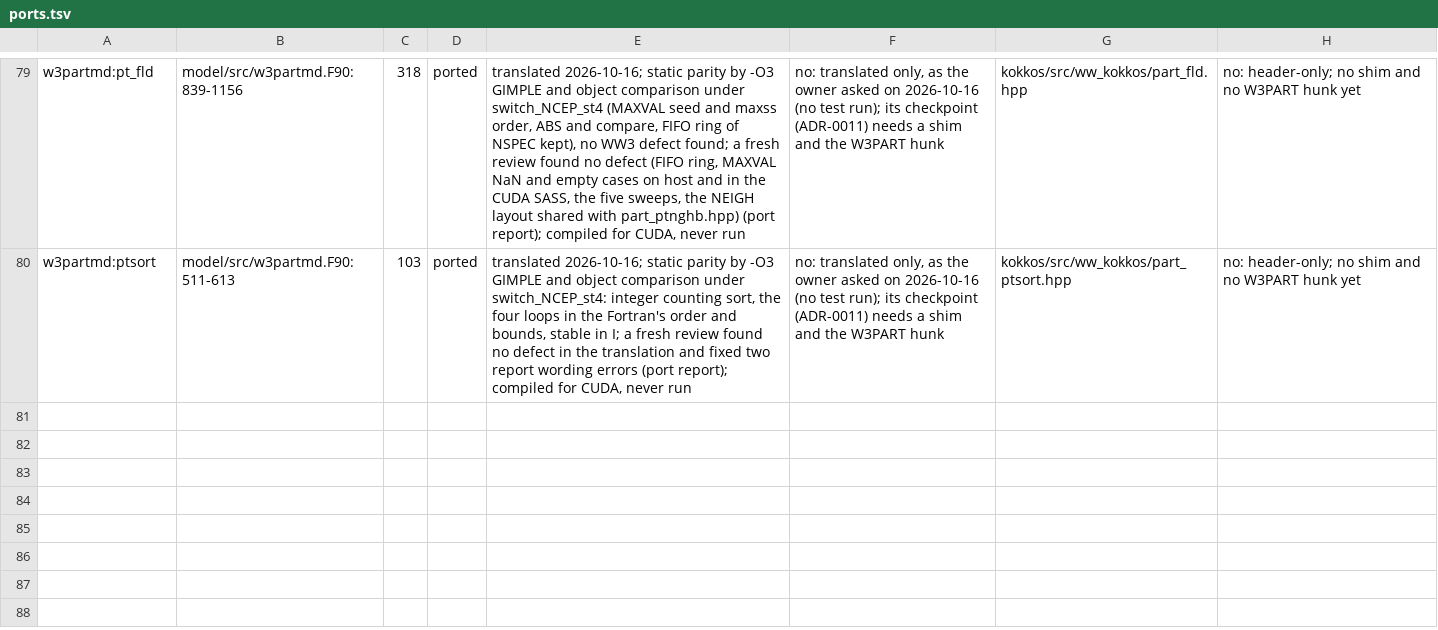
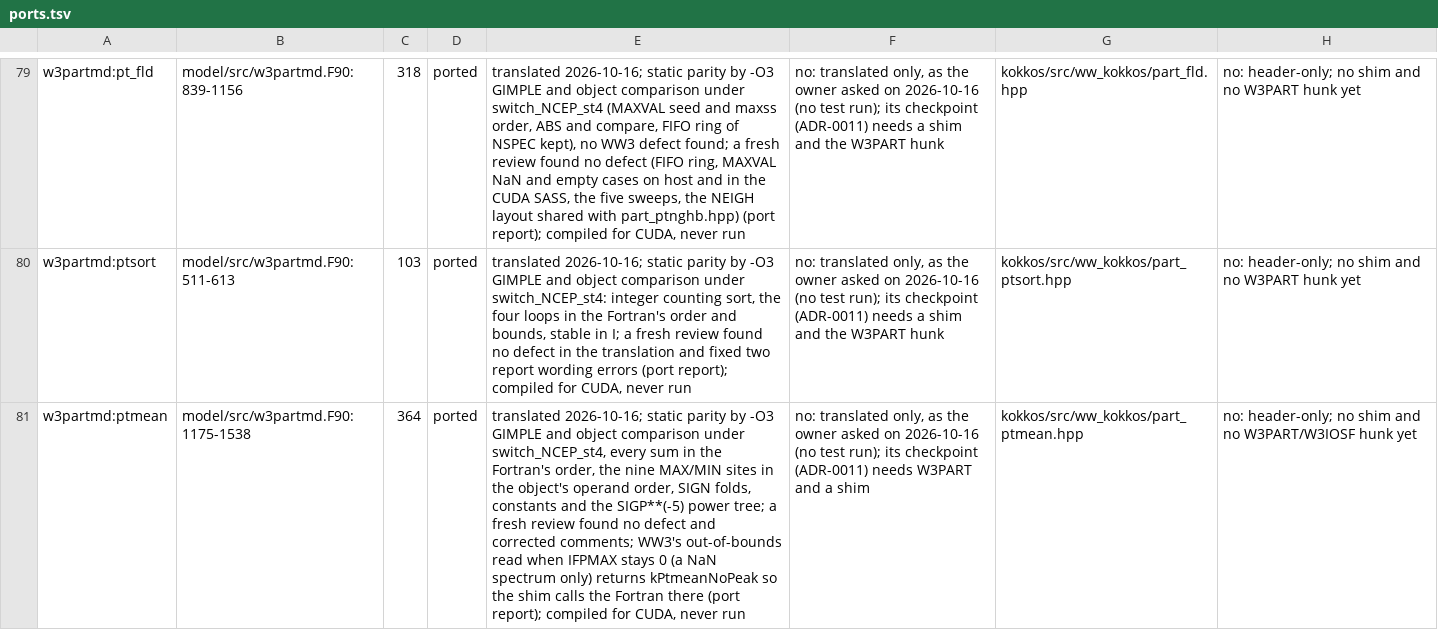
Before and after one commit to h0ffmann/ww3-gpu, a TSV file: kokkos/ports.tsv, drawn as a sheet; only a part is shown, gaps mark what is left out; the diff names each change by its address in the sheet, - before the commit and + after, or states it on an @@ line.

```diff
--- a/kokkos/ports.tsv
+++ b/kokkos/ports.tsv
+row 81: w3partmd:ptmean | model/src/w3partmd.F90:1175-1538 | 364 | ported | translated 2026-10-16; static parity by -O3 GIMPLE and object comparison under switch_NCEP_st4, every sum in the Fortran's order, the nine MAX/MIN sites in the object's operand order, SIGN folds, constants and the SIGP**(-5) power tree; a fresh review found no defect and corrected comments; WW3's out-of-bounds read when IFPMAX stays 0 (a NaN spectrum only) returns kPtmeanNoPeak so the shim calls the Fortran there (port report); compiled for CUDA, never run | no: translated only, as the owner asked on 2026-10-16 (no test run); its checkpoint (ADR-0011) needs W3PART and a shim | kokkos/src/ww_kokkos/part_ptmean.hpp | no: header-only; no shim and no W3PART/W3IOSF hunk yet
```
Also changed, not shown: kokkos/PORT_TABLE.tsv, kokkos/port_claims.tsv, 5 other files.
